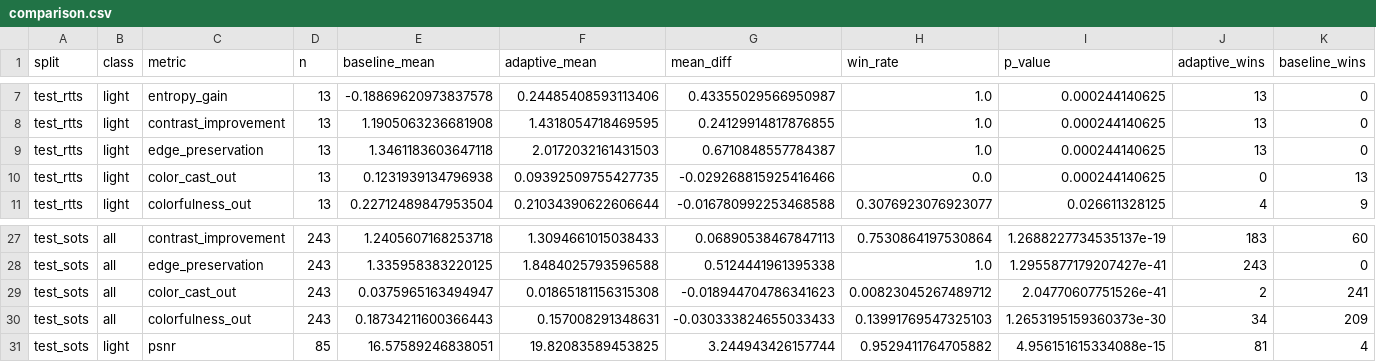
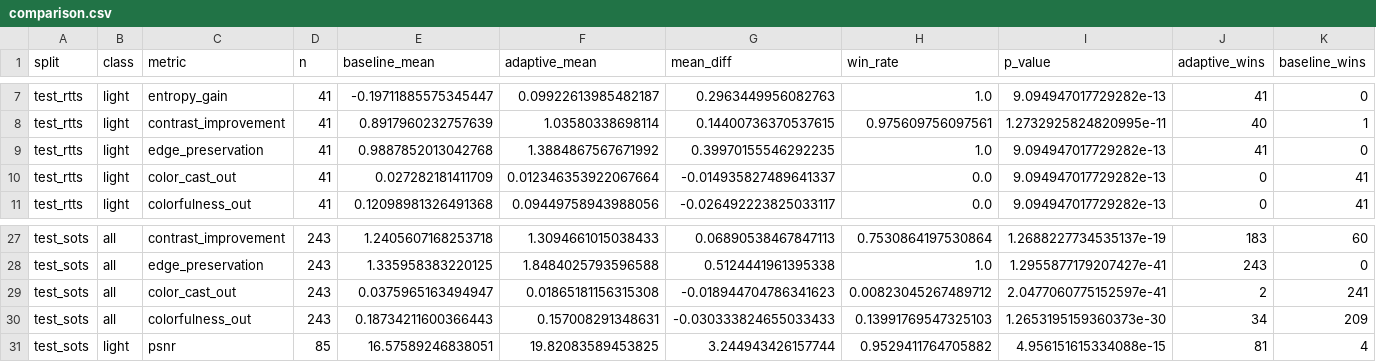
Before and after one commit to AtulTejaswi/adaptive-fog-density-dehazing, a CSV file: results/comparison.csv, drawn as a sheet; only a part is shown, gaps mark what is left out; the diff covers the shown part only; the diff names each change by its address in the sheet, - before the commit and + after, or states it on an @@ line.

```diff
--- a/results/comparison.csv
+++ b/results/comparison.csv
-D7:D11 (n): 13
+D7:D11 (n): 41
-E7 (baseline_mean): -0.18869620973837578
+E7 (baseline_mean): -0.19711885575345447
-F7 (adaptive_mean): 0.24485408593113406
+F7 (adaptive_mean): 0.09922613985482187
-G7 (mean_diff): 0.43355029566950987
+G7 (mean_diff): 0.2963449956082763
-I7 (p_value): 0.000244140625
+I7 (p_value): 9.094947017729282e-13
-J7 (adaptive_wins): 13
+J7 (adaptive_wins): 41
-E8 (baseline_mean): 1.1905063236681908
+E8 (baseline_mean): 0.8917960232757639
-F8 (adaptive_mean): 1.4318054718469595
+F8 (adaptive_mean): 1.03580338698114
-G8 (mean_diff): 0.24129914817876855
+G8 (mean_diff): 0.14400736370537615
-H8 (win_rate): 1.0
+H8 (win_rate): 0.975609756097561
-I8 (p_value): 0.000244140625
+I8 (p_value): 1.2732925824820995e-11
-J8 (adaptive_wins): 13
+J8 (adaptive_wins): 40
-K8 (baseline_wins): 0
+K8 (baseline_wins): 1
-E9 (baseline_mean): 1.3461183603647118
+E9 (baseline_mean): 0.9887852013042768
-F9 (adaptive_mean): 2.0172032161431503
+F9 (adaptive_mean): 1.3884867567671992
-G9 (mean_diff): 0.6710848557784387
+G9 (mean_diff): 0.39970155546292235
-I9:I10 (p_value): 0.000244140625
+I9:I10 (p_value): 9.094947017729282e-13
-J9 (adaptive_wins): 13
+J9 (adaptive_wins): 41
-E10 (baseline_mean): 0.1231939134796938
+E10 (baseline_mean): 0.027282181411709
-F10 (adaptive_mean): 0.09392509755427735
+F10 (adaptive_mean): 0.012346353922067664
-G10 (mean_diff): -0.029268815925416466
+G10 (mean_diff): -0.014935827489641337
-K10 (baseline_wins): 13
+K10 (baseline_wins): 41
-E11 (baseline_mean): 0.22712489847953504
+E11 (baseline_mean): 0.12098981326491368
-F11 (adaptive_mean): 0.21034390622606644
+F11 (adaptive_mean): 0.09449758943988056
-G11 (mean_diff): -0.016780992253468588
+G11 (mean_diff): -0.026492223825033117
-H11 (win_rate): 0.3076923076923077
+H11 (win_rate): 0.0
-I11 (p_value): 0.026611328125
+I11 (p_value): 9.094947017729282e-13
-J11 (adaptive_wins): 4
+J11 (adaptive_wins): 0
-K11 (baseline_wins): 9
+K11 (baseline_wins): 41
-I29 (p_value): 2.04770607751526e-41
+I29 (p_value): 2.0477060775152597e-41
```
Also changed, not shown: 110 edited cells elsewhere in this file, results/ablations.csv, results/ablations_per_image.csv, 41 other files.
